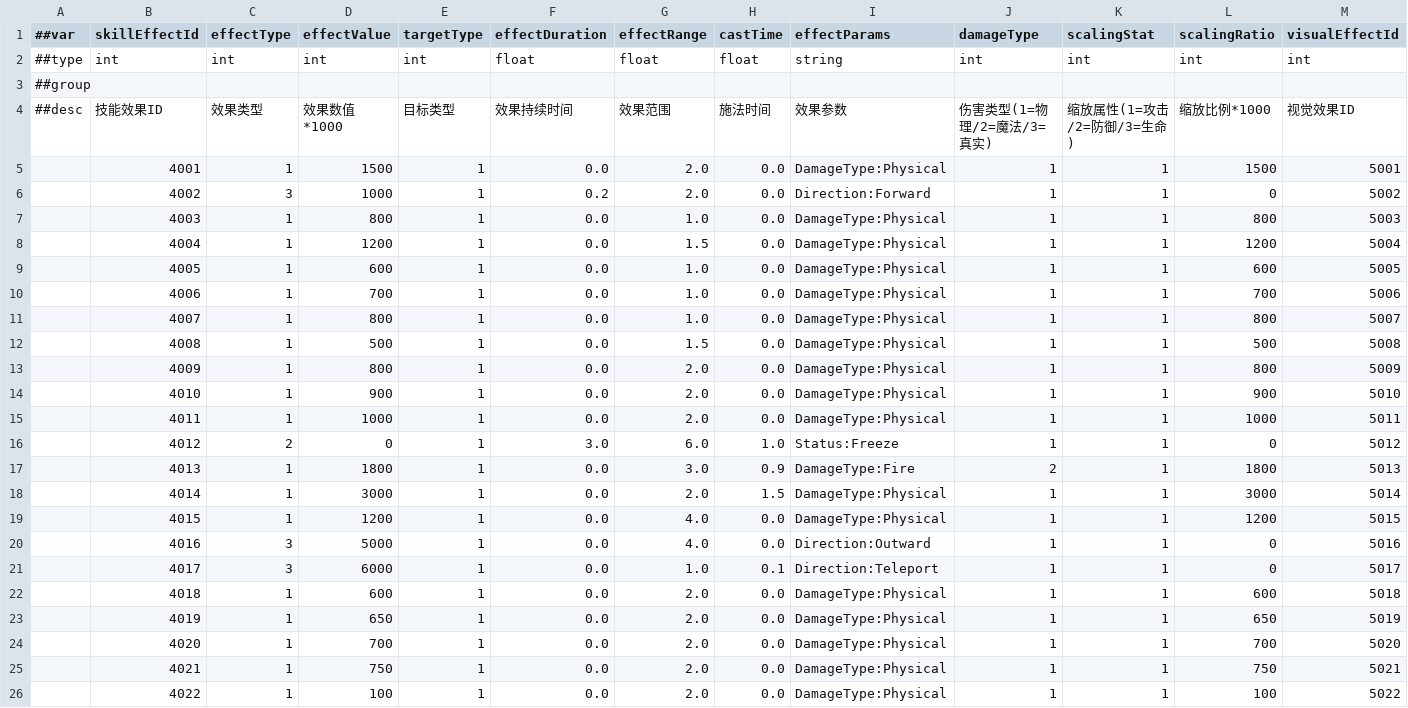
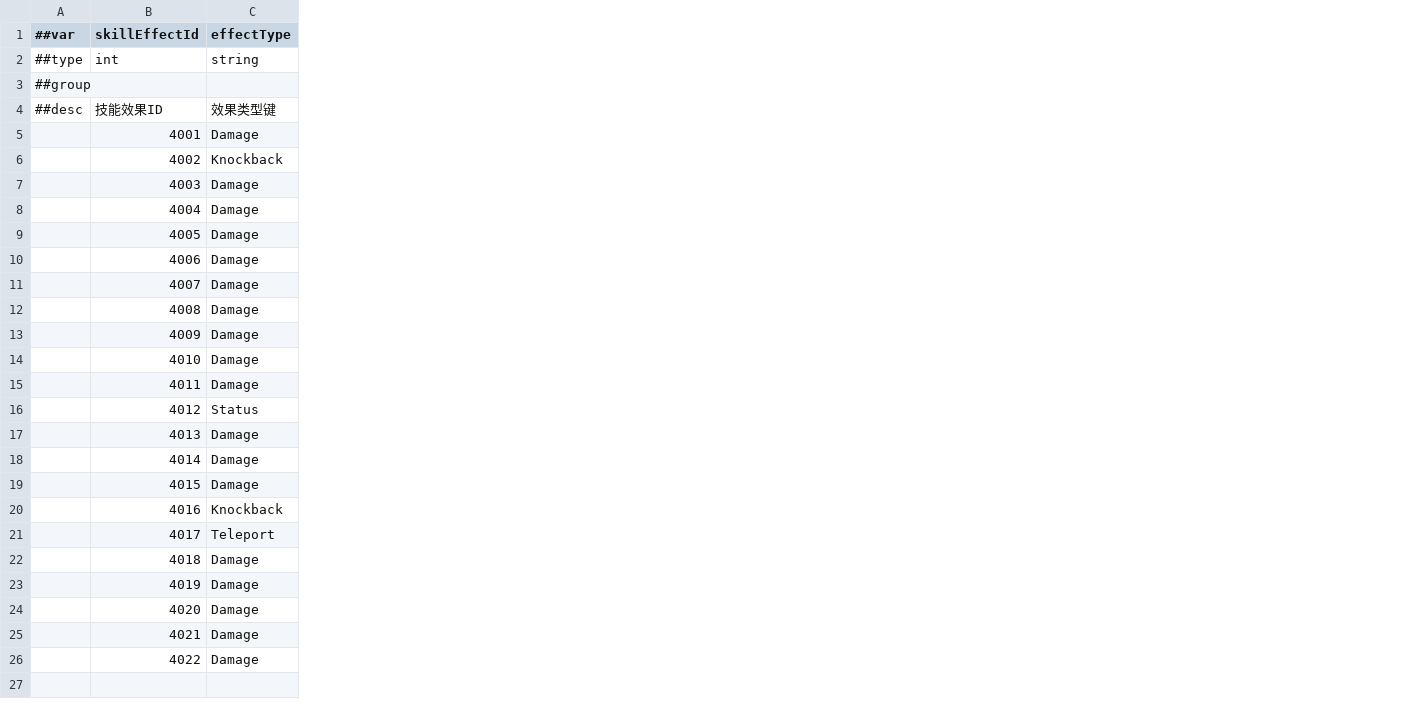
Before and after one commit to CeeLav/Astrum, a CSV file: AstrumConfig/Tables/Datas/Skill/#SkillEffectTable.csv, drawn as a sheet; only a part is shown; removed rows and columns are numbered as before the commit, all else as after; the diff covers the shown part only; the diff names each change by its address in the sheet, - before the commit and + after, or states it on an @@ line.

```diff
--- a/AstrumConfig/Tables/Datas/Skill/#SkillEffectTable.csv
+++ b/AstrumConfig/Tables/Datas/Skill/#SkillEffectTable.csv
-column D (effectValue), rows 2-26: int |  | 效果数值*1000 | 1500 | 1000 | 800 | 1200 | 600 | 700 | 800 | 500 | 800 | 900 | 1000 | 0 | 1800 | 3000 | 1200 | 5000 | 6000 | 600 | 650 | 700 | 750 | 100
-column E (targetType), rows 2-26: int |  | 目标类型 | 1 | 1 | 1 | 1 | 1 | 1 | 1 | 1 | 1 | 1 | 1 | 1 | 1 | 1 | 1 | 1 | 1 | 1 | 1 | 1 | 1 | 1
-column F (effectDuration), rows 2-26: float |  | 效果持续时间 | 0.0 | 0.2 | 0.0 | 0.0 | 0.0 | 0.0 | 0.0 | 0.0 | 0.0 | 0.0 | 0.0 | 3.0 | 0.0 | 0.0 | 0.0 | 0.0 | 0.0 | 0.0 | 0.0 | 0.0 | 0.0 | 0.0
-column G (effectRange), rows 2-26: float |  | 效果范围 | 2.0 | 2.0 | 1.0 | 1.5 | 1.0 | 1.0 | 1.0 | 1.5 | 2.0 | 2.0 | 2.0 | 6.0 | 3.0 | 2.0 | 4.0 | 4.0 | 1.0 | 2.0 | 2.0 | 2.0 | 2.0 | 2.0
-column H (castTime), rows 2-26: float |  | 施法时间 | 0.0 | 0.0 | 0.0 | 0.0 | 0.0 | 0.0 | 0.0 | 0.0 | 0.0 | 0.0 | 0.0 | 1.0 | 0.9 | 1.5 | 0.0 | 0.0 | 0.1 | 0.0 | 0.0 | 0.0 | 0.0 | 0.0
-column I (effectParams), rows 2-26: string |  | 效果参数 | DamageType:Physical | Direction:Forward | DamageType:Physical | DamageType:Physical | DamageType:Physical | DamageType:Physical | DamageType:Physical | DamageType:Physical | DamageType:Physical | DamageType:Physical | DamageType:Physical | Status:Freeze | DamageType:Fire | DamageType:Physical | DamageType:Physical | Direction:Outward | Direction:Teleport | DamageType:Physical | DamageType:Physical | DamageType:Physical | DamageType:Physical | DamageType:Physical
-column J (damageType), rows 2-26: int |  | 伤害类型(1=物理/2=魔法/3=真实) | 1 | 1 | 1 | 1 | 1 | 1 | 1 | 1 | 1 | 1 | 1 | 1 | 2 | 1 | 1 | 1 | 1 | 1 | 1 | 1 | 1 | 1
-column K (scalingStat), rows 2-26: int |  | 缩放属性(1=攻击/2=防御/3=生命) | 1 | 1 | 1 | 1 | 1 | 1 | 1 | 1 | 1 | 1 | 1 | 1 | 1 | 1 | 1 | 1 | 1 | 1 | 1 | 1 | 1 | 1
-column L (scalingRatio), rows 2-26: int |  | 缩放比例*1000 | 1500 | 0 | 800 | 1200 | 600 | 700 | 800 | 500 | 800 | 900 | 1000 | 0 | 1800 | 3000 | 1200 | 0 | 0 | 600 | 650 | 700 | 750 | 100
-column M (visualEffectId), rows 2-26: int |  | 视觉效果ID | 5001 | 5002 | 5003 | 5004 | 5005 | 5006 | 5007 | 5008 | 5009 | 5010 | 5011 | 5012 | 5013 | 5014 | 5015 | 5016 | 5017 | 5018 | 5019 | 5020 | 5021 | 5022
-C2 (effectType): int
+C2 (effectType): string
-C4 (effectType): 效果类型
+C4 (effectType): 效果类型键
-C5 (effectType): 1
+C5 (effectType): Damage
-C6 (effectType): 3
+C6 (effectType): Knockback
-C7:C15 (effectType): 1
+C7:C15 (effectType): Damage
-C16 (effectType): 2
+C16 (effectType): Status
-C17:C19 (effectType): 1
+C17:C19 (effectType): Damage
-C20 (effectType): 3
+C20 (effectType): Knockback
-C21 (effectType): 3
+C21 (effectType): Teleport
-C22:C26 (effectType): 1
+C22:C26 (effectType): Damage
```
Also changed, not shown: 2 added columns and 1 removed column elsewhere in this file, 22 other files.
